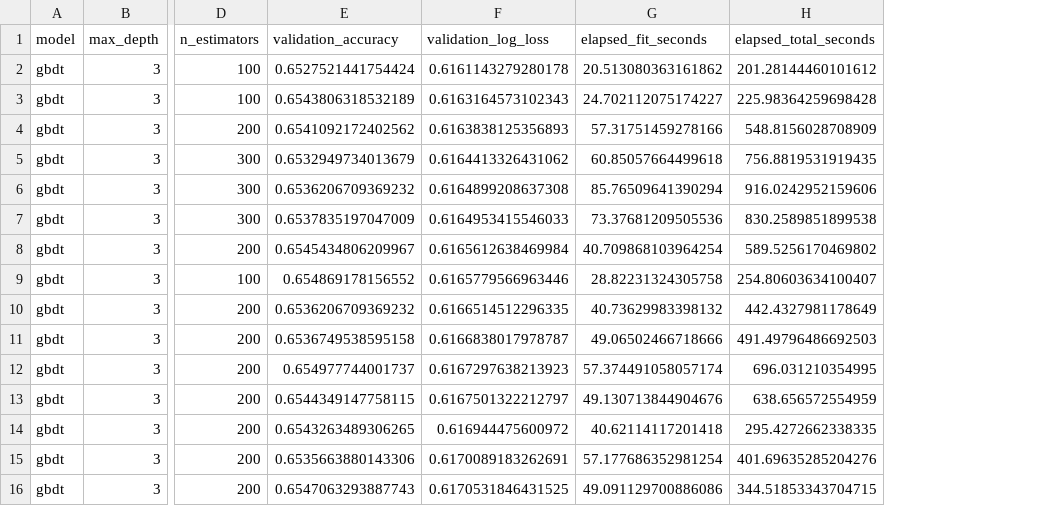
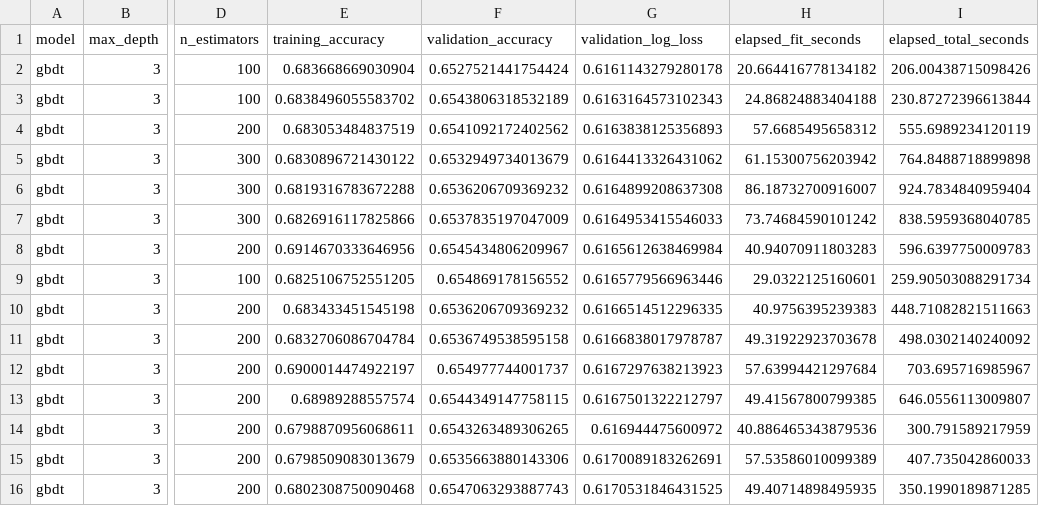
Before and after one commit to keeganasmith/Data-Mining-Project, a CSV file: data/processed/model_training_hyperparameter_tuning/hyperparameter_tuning_results.csv, drawn as a sheet; only a part is shown, gaps mark what is left out; addresses are those after the commit; the diff covers the shown part only; the diff names each change by its address in the sheet, - before the commit and + after, or states it on an @@ line.

```diff
--- a/data/processed/model_training_hyperparameter_tuning/hyperparameter_tuning_results.csv
+++ b/data/processed/model_training_hyperparameter_tuning/hyperparameter_tuning_results.csv
+column E (training_accuracy), rows 2-16: 0.683668669030904 | 0.6838496055583702 | 0.683053484837519 | 0.6830896721430122 | 0.6819316783672288 | 0.6826916117825866 | 0.6914670333646956 | 0.6825106752551205 | 0.683433451545198 | 0.6832706086704784 | 0.6900014474922197 | 0.68989288557574 | 0.6798870956068611 | 0.6798509083013679 | 0.6802308750090468
-H2 (elapsed_fit_seconds): 20.513080363161862
+H2 (elapsed_fit_seconds): 20.664416778134182
-I2 (elapsed_total_seconds): 201.28144460101612
+I2 (elapsed_total_seconds): 206.00438715098426
-H3 (elapsed_fit_seconds): 24.702112075174227
+H3 (elapsed_fit_seconds): 24.86824883404188
-I3 (elapsed_total_seconds): 225.98364259698428
+I3 (elapsed_total_seconds): 230.87272396613844
-H4 (elapsed_fit_seconds): 57.31751459278166
+H4 (elapsed_fit_seconds): 57.6685495658312
-I4 (elapsed_total_seconds): 548.8156028708909
+I4 (elapsed_total_seconds): 555.6989234120119
-H5 (elapsed_fit_seconds): 60.85057664499618
+H5 (elapsed_fit_seconds): 61.15300756203942
-I5 (elapsed_total_seconds): 756.8819531919435
+I5 (elapsed_total_seconds): 764.8488718899898
-H6 (elapsed_fit_seconds): 85.76509641390294
+H6 (elapsed_fit_seconds): 86.18732700916007
-I6 (elapsed_total_seconds): 916.0242952159606
+I6 (elapsed_total_seconds): 924.7834840959404
-H7 (elapsed_fit_seconds): 73.37681209505536
+H7 (elapsed_fit_seconds): 73.74684590101242
-I7 (elapsed_total_seconds): 830.2589851899538
+I7 (elapsed_total_seconds): 838.5959368040785
-H8 (elapsed_fit_seconds): 40.709868103964254
+H8 (elapsed_fit_seconds): 40.94070911803283
-I8 (elapsed_total_seconds): 589.5256170469802
+I8 (elapsed_total_seconds): 596.6397750009783
-H9 (elapsed_fit_seconds): 28.82231324305758
+H9 (elapsed_fit_seconds): 29.0322125160601
-I9 (elapsed_total_seconds): 254.80603634100407
+I9 (elapsed_total_seconds): 259.90503088291734
-H10 (elapsed_fit_seconds): 40.73629983398132
+H10 (elapsed_fit_seconds): 40.9756395239383
-I10 (elapsed_total_seconds): 442.4327981178649
+I10 (elapsed_total_seconds): 448.71082821511663
-H11 (elapsed_fit_seconds): 49.06502466718666
+H11 (elapsed_fit_seconds): 49.31922923703678
-I11 (elapsed_total_seconds): 491.49796486692503
+I11 (elapsed_total_seconds): 498.0302140240092
-H12 (elapsed_fit_seconds): 57.374491058057174
+H12 (elapsed_fit_seconds): 57.63994421297684
-I12 (elapsed_total_seconds): 696.031210354995
+I12 (elapsed_total_seconds): 703.695716985967
-H13 (elapsed_fit_seconds): 49.130713844904676
+H13 (elapsed_fit_seconds): 49.41567800799385
-I13 (elapsed_total_seconds): 638.656572554959
+I13 (elapsed_total_seconds): 646.0556113009807
-H14 (elapsed_fit_seconds): 40.62114117201418
+H14 (elapsed_fit_seconds): 40.886465343879536
-I14 (elapsed_total_seconds): 295.4272662338335
+I14 (elapsed_total_seconds): 300.791589217959
-H15 (elapsed_fit_seconds): 57.177686352981254
+H15 (elapsed_fit_seconds): 57.53586010099389
-I15 (elapsed_total_seconds): 401.69635285204276
+I15 (elapsed_total_seconds): 407.735042860033
-H16 (elapsed_fit_seconds): 49.091129700886086
+H16 (elapsed_fit_seconds): 49.40714898495935
-I16 (elapsed_total_seconds): 344.51853343704715
+I16 (elapsed_total_seconds): 350.1990189871285
```
Also changed, not shown: 88 edited cells elsewhere in this file, data/processed/model_training/model_calibration_table.csv, data/processed/model_training/model_summary_metrics.csv, 18 other files.
